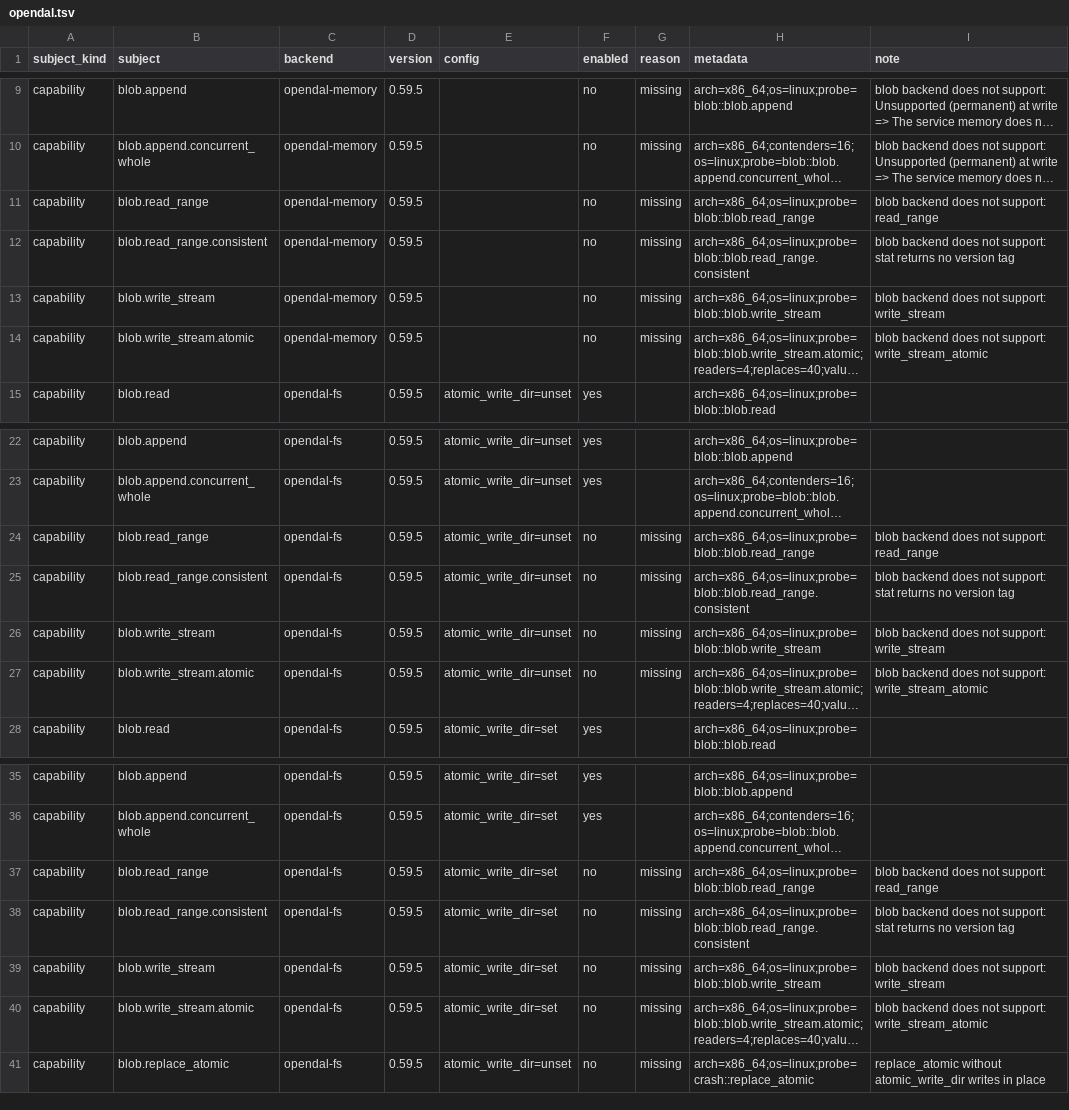
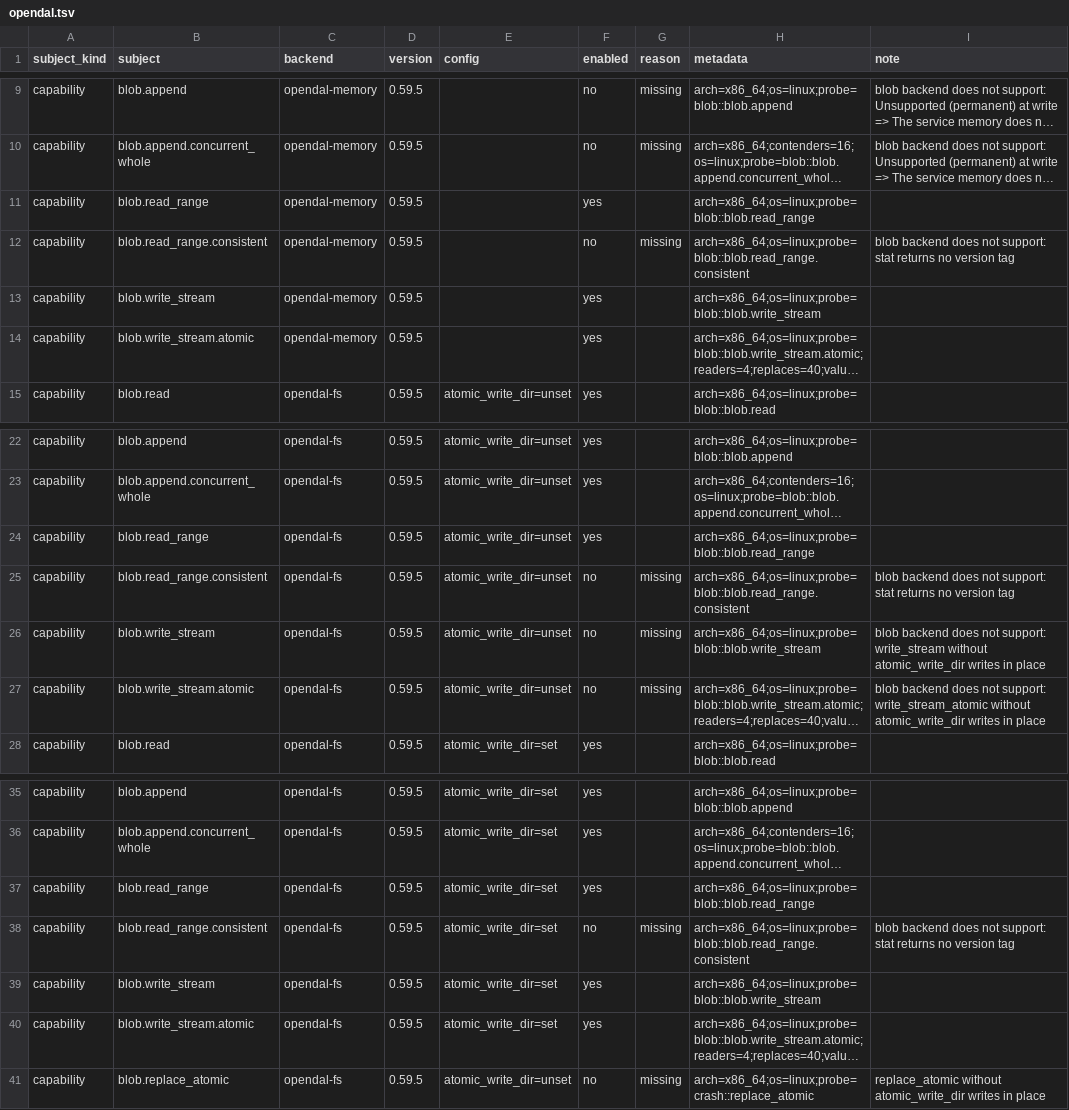
Before and after one commit to ciresnave/PersistAnt, a TSV file: matrix/opendal.tsv, drawn as a sheet; only a part is shown, gaps mark what is left out; long unchanged cells end in …; the diff names each change by its address in the sheet, - before the commit and + after, or states it on an @@ line.

```diff
--- a/matrix/opendal.tsv
+++ b/matrix/opendal.tsv
-F11 (enabled): no
+F11 (enabled): yes
-G11 (reason): missing
+G11 (reason): (empty)
-I11 (note): blob backend does not support: read_range
+I11 (note): (empty)
-F13:F14 (enabled): no
+F13:F14 (enabled): yes
-G13:G14 (reason): missing
+G13:G14 (reason): (empty)
-I13 (note): blob backend does not support: write_stream
+I13 (note): (empty)
-I14 (note): blob backend does not support: write_stream_atomic
+I14 (note): (empty)
-F24 (enabled): no
+F24 (enabled): yes
-G24 (reason): missing
+G24 (reason): (empty)
-I24 (note): blob backend does not support: read_range
+I24 (note): (empty)
-I26 (note): …support: write_stream
+I26 (note): …support: write_stream without atomic_write_dir writes in place
-I27 (note): …support: write_stream_atomic
+I27 (note): …support: write_stream_atomic without atomic_write_dir writes in place
-F37 (enabled): no
+F37 (enabled): yes
-G37 (reason): missing
+G37 (reason): (empty)
-I37 (note): blob backend does not support: read_range
+I37 (note): (empty)
-F39:F40 (enabled): no
+F39:F40 (enabled): yes
-G39:G40 (reason): missing
+G39:G40 (reason): (empty)
-I39 (note): blob backend does not support: write_stream
+I39 (note): (empty)
-I40 (note): blob backend does not support: write_stream_atomic
+I40 (note): (empty)
```
Also changed, not shown: 11 other files.
